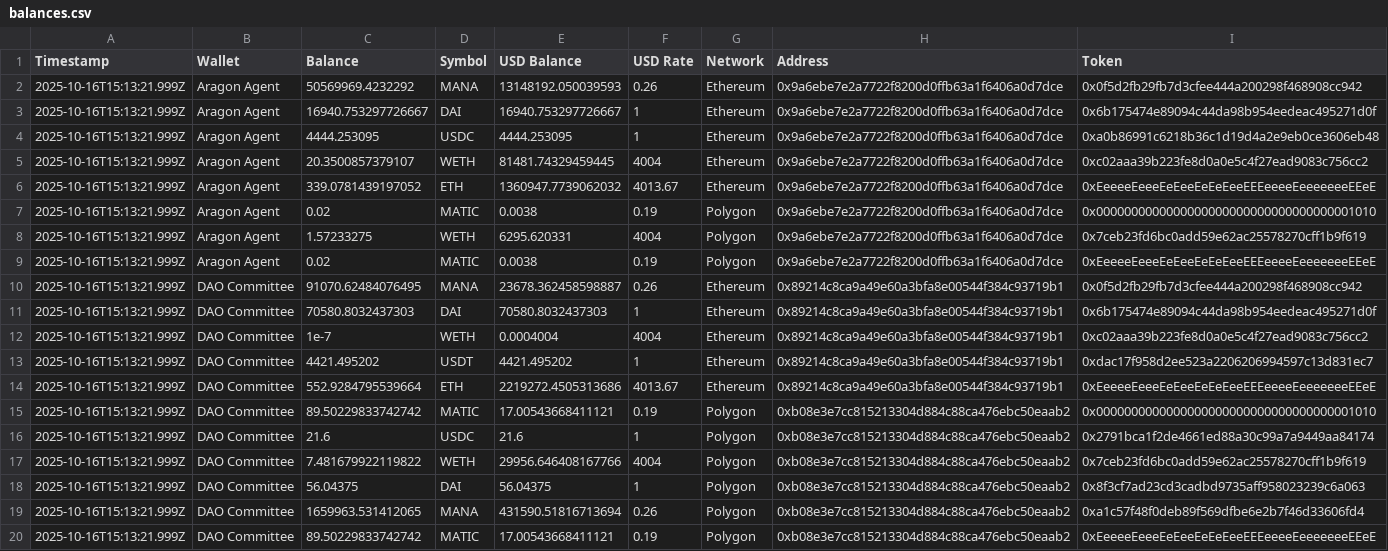
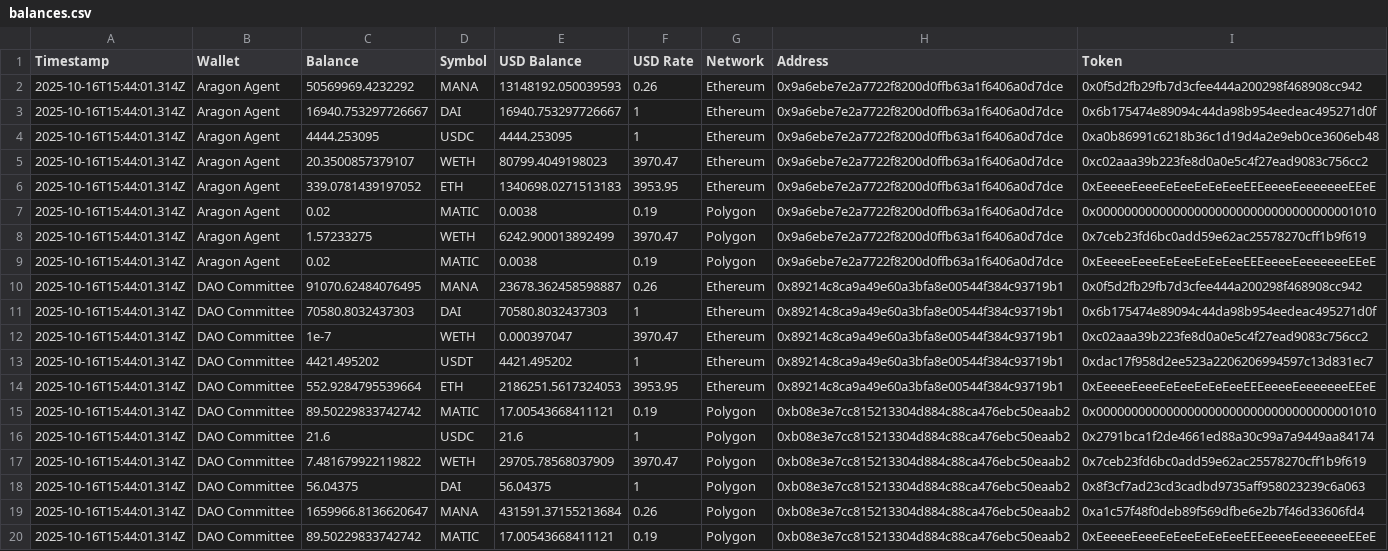
Before and after one commit to Decentraland-DAO/transparency, a CSV file: balances.csv, drawn as a sheet; the diff names each change by its address in the sheet, - before the commit and + after, or states it on an @@ line.

```diff
--- a/balances.csv
+++ b/balances.csv
-A2:A20 (Timestamp): 2025-10-16T15:13:21.999Z
+A2:A20 (Timestamp): 2025-10-16T15:44:01.314Z
-E5 (USD Balance): 81481.74329459445
+E5 (USD Balance): 80799.4049198023
-F5 (USD Rate): 4004
+F5 (USD Rate): 3970.47
-E6 (USD Balance): 1360947.7739062032
+E6 (USD Balance): 1340698.0271513183
-F6 (USD Rate): 4013.67
+F6 (USD Rate): 3953.95
-E8 (USD Balance): 6295.620331
+E8 (USD Balance): 6242.900013892499
-F8 (USD Rate): 4004
+F8 (USD Rate): 3970.47
-E12 (USD Balance): 0.0004004
+E12 (USD Balance): 0.000397047
-F12 (USD Rate): 4004
+F12 (USD Rate): 3970.47
-E14 (USD Balance): 2219272.4505313686
+E14 (USD Balance): 2186251.5617324053
-F14 (USD Rate): 4013.67
+F14 (USD Rate): 3953.95
-E17 (USD Balance): 29956.646408167766
+E17 (USD Balance): 29705.78568037909
-F17 (USD Rate): 4004
+F17 (USD Rate): 3970.47
-C19 (Balance): 1659963.531412065
+C19 (Balance): 1659966.8136620647
-E19 (USD Balance): 431590.51816713694
+E19 (USD Balance): 431591.37155213684
```
Also changed, not shown: members.csv, 3 other files.
